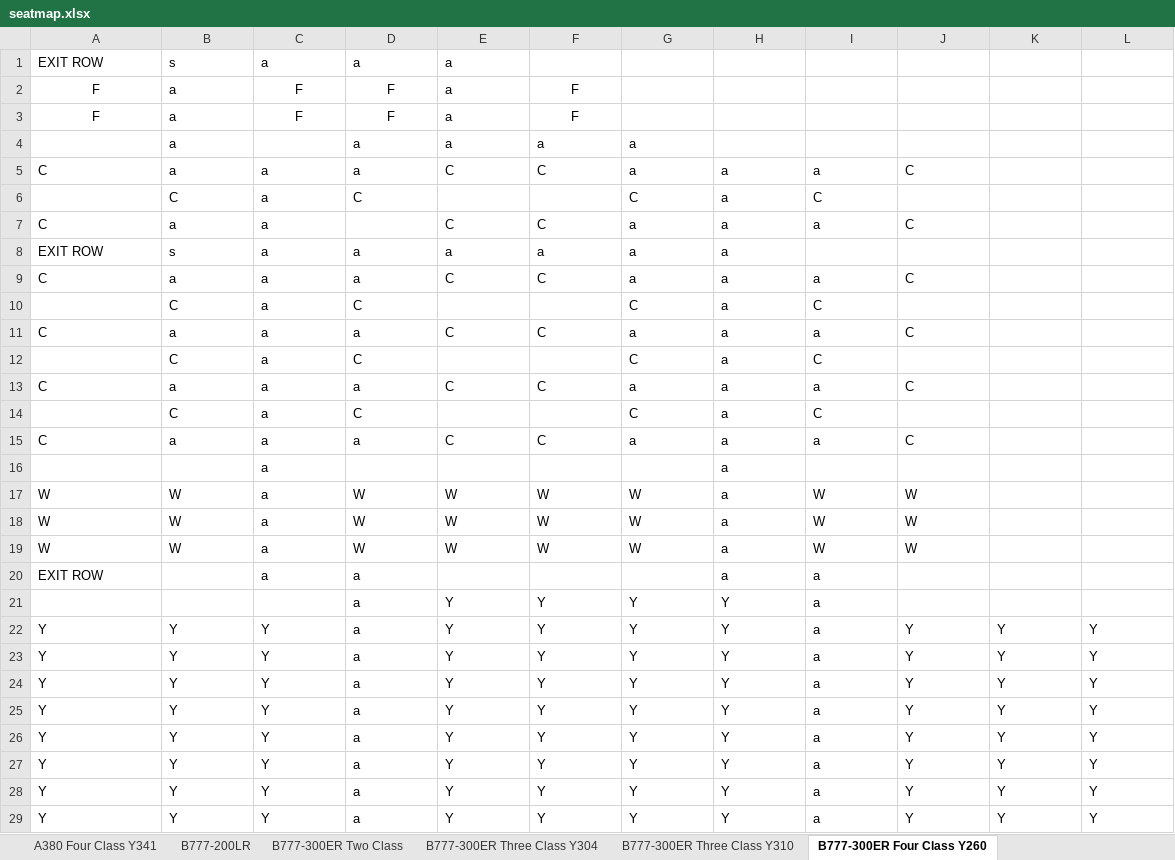
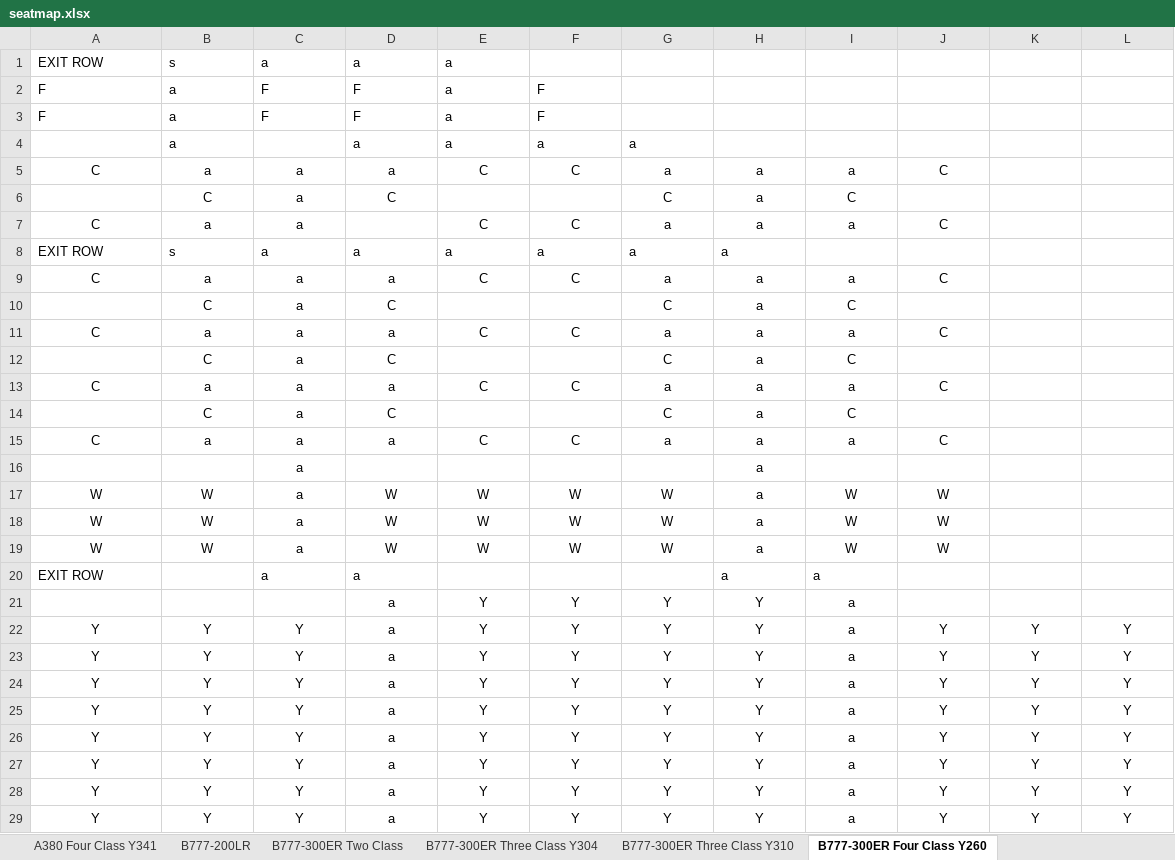
Before and after one commit to sweetws0305/DXB-Gate-Picker, an Excel workbook: seatmap.xlsx, sheet B777-300ER Four Class Y260, drawn as a sheet; only a part is shown; values as stored, in another font and other column widths than the file's, no borders; the diff covers the shown part only; the diff names each change by its address in the sheet, - before the commit and + after, or states it on an @@ line.

```diff
--- a/seatmap.xlsx (sheet B777-300ER Four Class Y260)
+++ b/seatmap.xlsx (sheet B777-300ER Four Class Y260)
-A2:A3 alignment: center
+A2:A3 alignment: left
-C2:D3 alignment: center
+C2:D3 alignment: left
-F2:F3 alignment: center
+F2:F3 alignment: left
-A5:J5 alignment: left
+A5:J5 alignment: center
-B6:D6 alignment: left
+B6:D6 alignment: center
-G6:I6 alignment: left
+G6:I6 alignment: center
-A7:C7 alignment: left
+A7:C7 alignment: center
-E7:J7 alignment: left
+E7:J7 alignment: center
-A9:J9 alignment: left
+A9:J9 alignment: center
-B10:D10 alignment: left
+B10:D10 alignment: center
-G10:I10 alignment: left
+G10:I10 alignment: center
-A11:J11 alignment: left
+A11:J11 alignment: center
-B12:D12 alignment: left
+B12:D12 alignment: center
-G12:I12 alignment: left
+G12:I12 alignment: center
-A13:J13 alignment: left
+A13:J13 alignment: center
-B14:D14 alignment: left
+B14:D14 alignment: center
-G14:I14 alignment: left
+G14:I14 alignment: center
-A15:J15 alignment: left
+A15:J15 alignment: center
-C16 alignment: left
+C16 alignment: center
-H16 alignment: left
+H16 alignment: center
-A17:J19 alignment: left
+A17:J19 alignment: center
-D21:I21 alignment: left
+D21:I21 alignment: center
-A22:L29 alignment: left
+A22:L29 alignment: center
```
Also changed, not shown: cell formats elsewhere in this sheet, sheet A380 Two Class, sheet A380 Four Class Y338, sheet A380 Four Class Y341, sheet A380 Four Class Y322, sheet A380 Three Class Mid RangeY427, sheet A380 Three Class Mid RangeY429, 10 more sheets.
